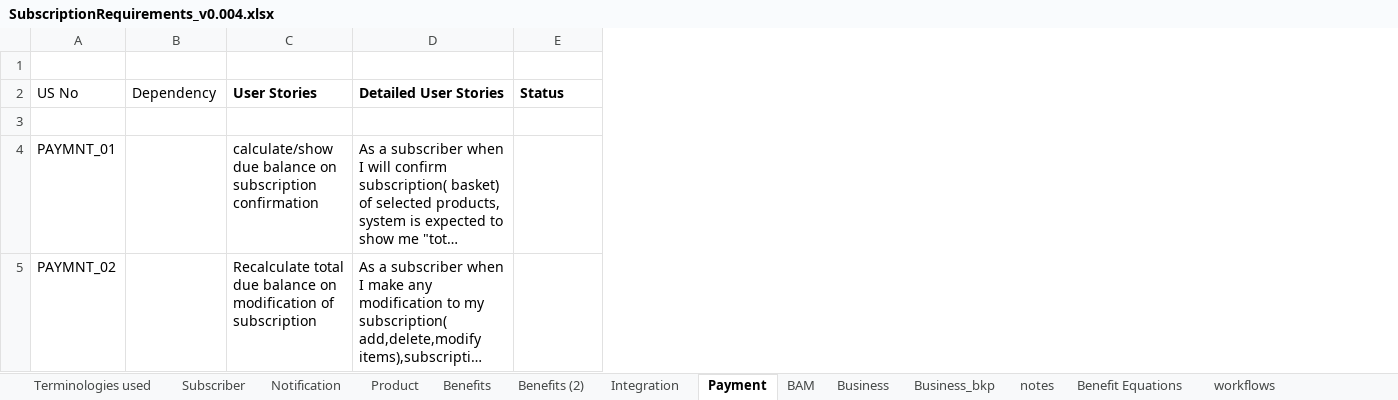
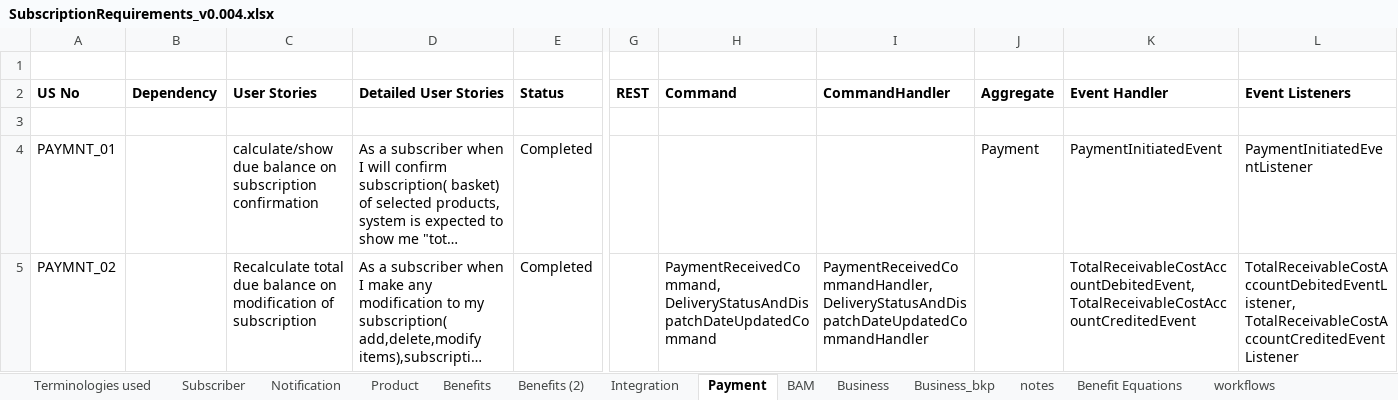
Before and after one commit to soukhyak26/MegaProject, an Excel workbook: documentation/requirements/SubscriptionRequirements_v0.004.xlsx, sheet Payment, drawn as a sheet; only a part is shown, gaps mark what is left out; long unchanged cells end in …; values as stored, in another font and other column widths than the file's, no borders; the diff covers the shown part only; the diff names each change by its address in the sheet, - before the commit and + after, or states it on an @@ line.

Commit message:
Documentation for payments domain (in progress)

```diff
--- a/documentation/requirements/SubscriptionRequirements_v0.004.xlsx (sheet Payment)
+++ b/documentation/requirements/SubscriptionRequirements_v0.004.xlsx (sheet Payment)
+column G (REST), empty
+column H (Command), row 5: PaymentReceivedCommand, DeliveryStatusAndDispatchDateUpdatedCommand
+column I (CommandHandler), row 5: PaymentReceivedCommandHandler, DeliveryStatusAndDispatchDateUpdatedCommandHandler
+column J (Aggregate), row 4: Payment
+column K (Event Handler), rows 4-5: PaymentInitiatedEvent | TotalReceivableCostAccountDebitedEvent, TotalReceivableCostAccountCreditedEvent
+column L (Event Listeners), rows 4-5: PaymentInitiatedEventListener | TotalReceivableCostAccountDebitedEventListener, TotalReceivableCostAccountCreditedEventListener
-A2:B2 bold: off
+A2:B2 bold: on
-E4:E5 (Status): (empty)
+E4:E5 (Status): Completed
```
Also changed, not shown: 5 edited cells elsewhere in this sheet.
